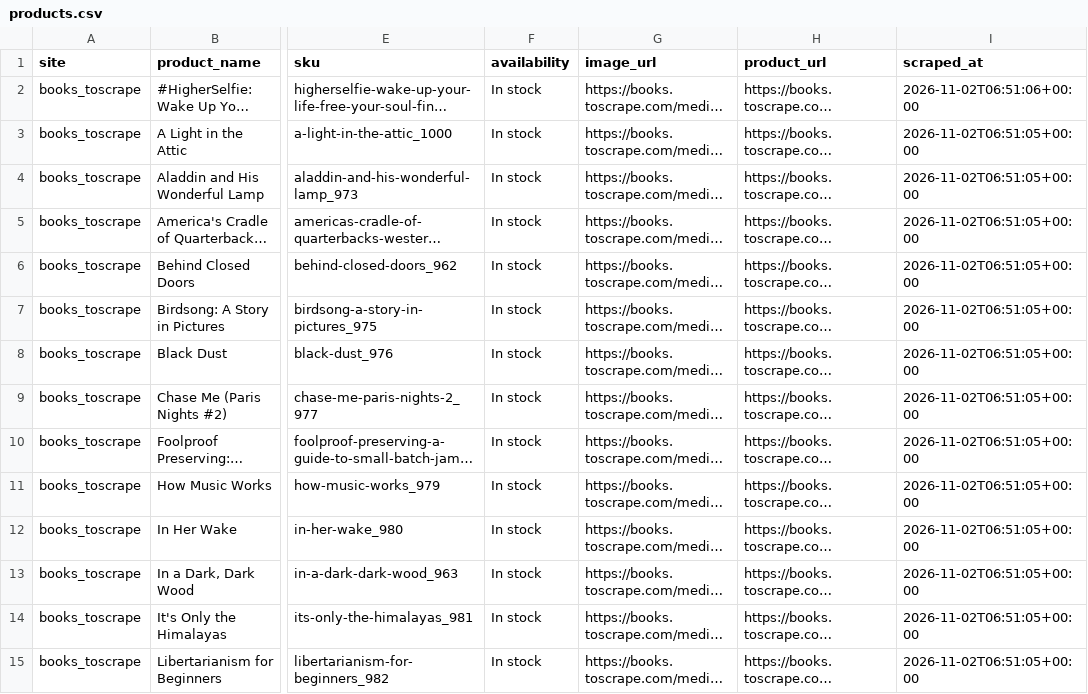
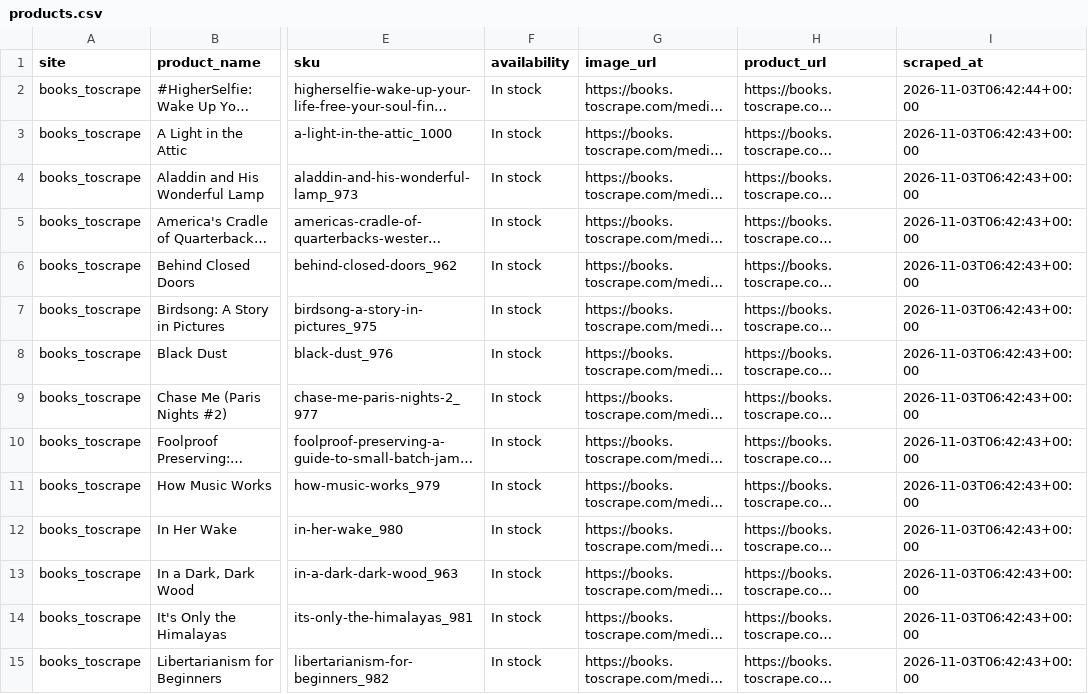
Before and after one commit to tl44-hub/E-commerce-Data-web-scraper, a CSV file: data/products.csv, drawn as a sheet; only a part is shown, gaps mark what is left out; long unchanged cells end in …; the diff covers the shown part only; the diff names each change by its address in the sheet, - before the commit and + after, or states it on an @@ line.

```diff
--- a/data/products.csv
+++ b/data/products.csv
-I2 (scraped_at): 2026-11-02T06:51:06+00:00
+I2 (scraped_at): 2026-11-03T06:42:44+00:00
-I3:I15 (scraped_at): 2026-11-02T06:51:05+00:00
+I3:I15 (scraped_at): 2026-11-03T06:42:43+00:00
```
Also changed, not shown: 64 edited cells elsewhere in this file, 1 other file.
